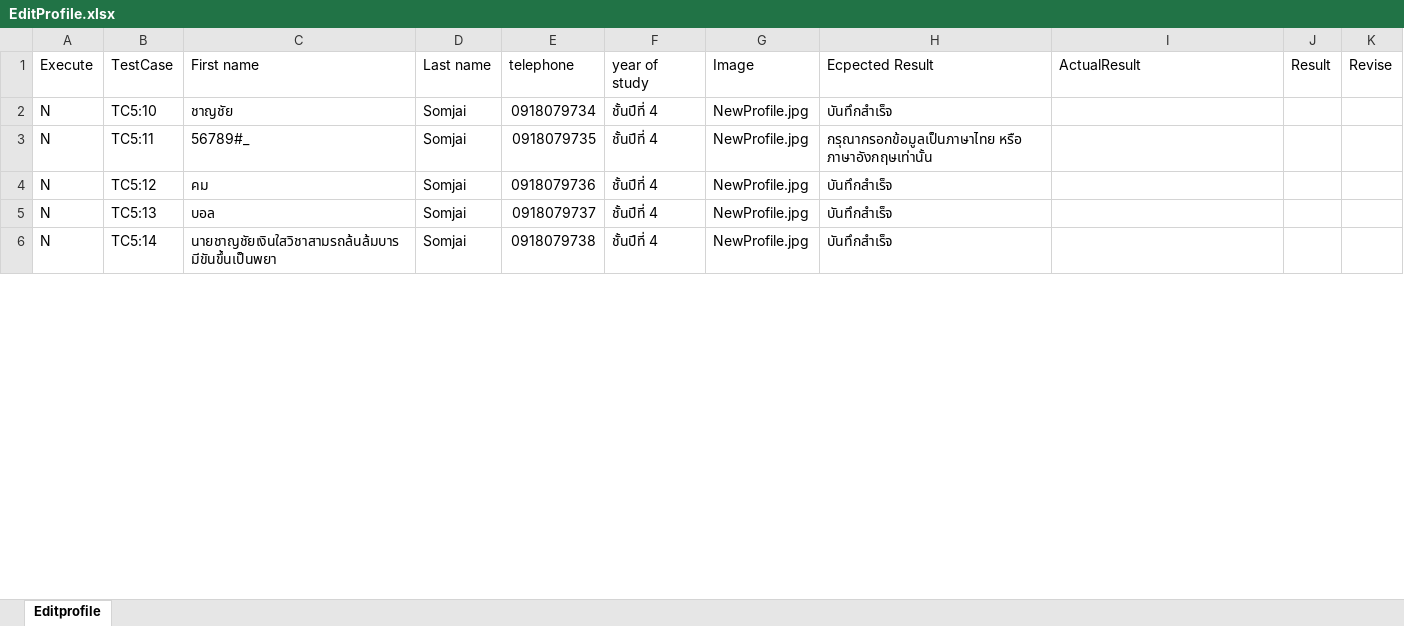
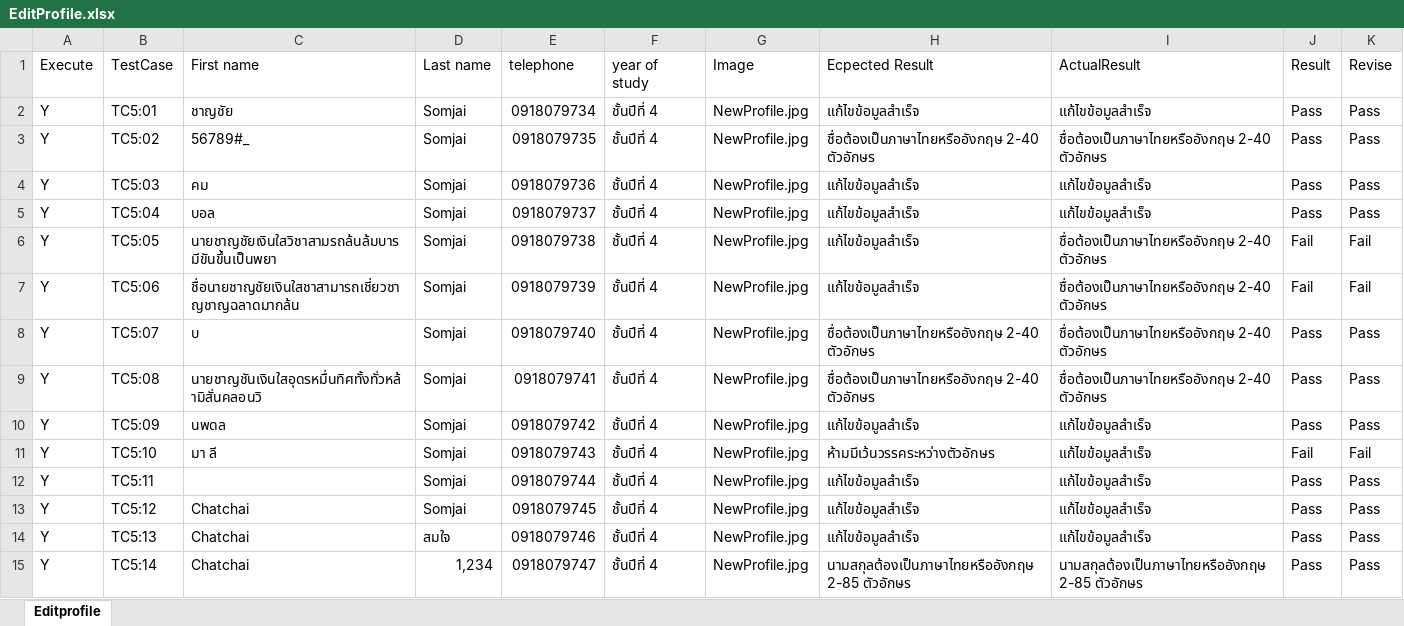
Before and after one commit to jalemkub/Test-Tutor, an Excel workbook: ExcelProject/EditProfile.xlsx, sheet Editprofile, drawn as a sheet; only a part is shown; values as stored, in another font and other column widths than the file's, no cell formats; addresses are those after the commit; the diff covers the shown part only; the diff names each change by its address in the sheet, - before the commit and + after, or states it on an @@ line.

Commit message:
Add File Edit EditProfile 11/11

```diff
--- a/ExcelProject/EditProfile.xlsx (sheet Editprofile)
+++ b/ExcelProject/EditProfile.xlsx (sheet Editprofile)
+row 2: Y | TC5:01 | ชาญชัย | Somjai | 0918079734 | ชั้นปีที่ 4 | NewProfile.jpg | แก้ไขข้อมูลสำเร็จ | แก้ไขข้อมูลสำเร็จ | Pass | Pass
+row 3: Y | TC5:02 | 56789#_ | Somjai | 0918079735 | ชั้นปีที่ 4 | NewProfile.jpg | ชื่อต้องเป็นภาษาไทยหรืออังกฤษ 2-40 ตัวอักษร | ชื่อต้องเป็นภาษาไทยหรืออังกฤษ 2-40 ตัวอักษร | Pass | Pass
+row 4: Y | TC5:03 | คม | Somjai | 0918079736 | ชั้นปีที่ 4 | NewProfile.jpg | แก้ไขข้อมูลสำเร็จ | แก้ไขข้อมูลสำเร็จ | Pass | Pass
+row 5: Y | TC5:04 | บอล | Somjai | 0918079737 | ชั้นปีที่ 4 | NewProfile.jpg | แก้ไขข้อมูลสำเร็จ | แก้ไขข้อมูลสำเร็จ | Pass | Pass
+row 6: Y | TC5:05 | นายชาญชัยเงินใสวิชาสามรถล้นล้มบารมีขันขึ้นเป็นพยา | Somjai | 0918079738 | ชั้นปีที่ 4 | NewProfile.jpg | แก้ไขข้อมูลสำเร็จ | ชื่อต้องเป็นภาษาไทยหรืออังกฤษ 2-40 ตัวอักษร | Fail | Fail
+row 7: Y | TC5:06 | ชื่อนายชาญชัยเงินใสชาสามารถเชี่ยวชาญชาญฉลาดมากล้น | Somjai | 0918079739 | ชั้นปีที่ 4 | NewProfile.jpg | แก้ไขข้อมูลสำเร็จ | ชื่อต้องเป็นภาษาไทยหรืออังกฤษ 2-40 ตัวอักษร | Fail | Fail
+row 8: Y | TC5:07 | บ | Somjai | 0918079740 | ชั้นปีที่ 4 | NewProfile.jpg | ชื่อต้องเป็นภาษาไทยหรืออังกฤษ 2-40 ตัวอักษร | ชื่อต้องเป็นภาษาไทยหรืออังกฤษ 2-40 ตัวอักษร | Pass | Pass
+row 9: Y | TC5:08 | นายชาญชันเงินใสอุดรหมื่นทิศทั้งทั่วหล้ามิสั่นคลอนวิ | Somjai | 0918079741 | ชั้นปีที่ 4 | NewProfile.jpg | ชื่อต้องเป็นภาษาไทยหรืออังกฤษ 2-40 ตัวอักษร | ชื่อต้องเป็นภาษาไทยหรืออังกฤษ 2-40 ตัวอักษร | Pass | Pass
+row 10: Y | TC5:09 | นพดล | Somjai | 0918079742 | ชั้นปีที่ 4 | NewProfile.jpg | แก้ไขข้อมูลสำเร็จ | แก้ไขข้อมูลสำเร็จ | Pass | Pass
-A11:A15 (Execute): N
+A11:A15 (Execute): Y
-C11 (First name): ชาญชัย
+C11 (First name): มา ลี
-E11 (telephone): 0918079734
+E11 (telephone): 0918079743
-H11 (Ecpected Result): บันทึกสำเร็จ
+H11 (Ecpected Result): ห้ามมีเว้นวรรคระหว่างตัวอักษร
-I11:I14 (ActualResult): (empty)
+I11:I14 (ActualResult): แก้ไขข้อมูลสำเร็จ
-J11 (Result): (empty)
+J11 (Result): Fail
-K11 (Revise): (empty)
+K11 (Revise): Fail
-C12 (First name): 56789#_
+C12 (First name): (empty)
-E12 (telephone): 0918079735
+E12 (telephone): 0918079744
-H12 (Ecpected Result): กรุณากรอกข้อมูลเป็นภาษาไทย หรือ ภาษาอังกฤษเท่านั้น
+H12 (Ecpected Result): แก้ไขข้อมูลสำเร็จ
-J12:J15 (Result): (empty)
+J12:J15 (Result): Pass
-K12:K15 (Revise): (empty)
+K12:K15 (Revise): Pass
-C13 (First name): คม
+C13 (First name): Chatchai
-E13 (telephone): 0918079736
+E13 (telephone): 0918079745
-H13:H14 (Ecpected Result): บันทึกสำเร็จ
+H13:H14 (Ecpected Result): แก้ไขข้อมูลสำเร็จ
-C14 (First name): บอล
+C14 (First name): Chatchai
-D14 (Last name): Somjai
+D14 (Last name): สมใจ
-E14 (telephone): 0918079737
+E14 (telephone): 0918079746
-C15 (First name): นายชาญชัยเงินใสวิชาสามรถล้นล้มบารมีขันขึ้นเป็นพยา
+C15 (First name): Chatchai
-D15 (Last name): Somjai
+D15 (Last name): 1,234
-E15 (telephone): 0918079738
+E15 (telephone): 0918079747
-H15 (Ecpected Result): บันทึกสำเร็จ
+H15 (Ecpected Result): นามสกุลต้องเป็นภาษาไทยหรืออังกฤษ 2-85 ตัวอักษร
-I15 (ActualResult): (empty)
+I15 (ActualResult): นามสกุลต้องเป็นภาษาไทยหรืออังกฤษ 2-85 ตัวอักษร
```
Also changed, not shown: 16 removed rows and 244 edited cells elsewhere in this sheet, cell formats, ExcelProject/Login.xlsx, ExcelProject/Register Student.xlsx, 26 other files.
